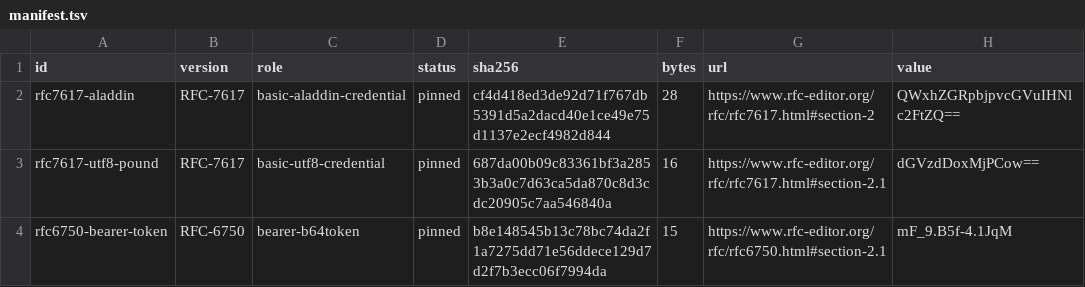
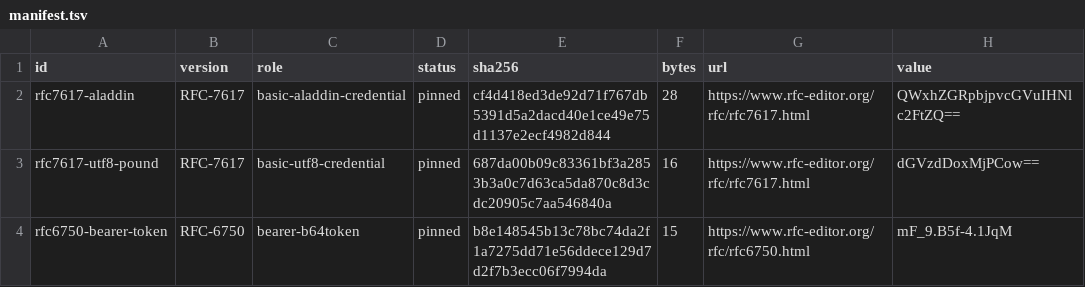
Before and after one commit to faustbrian/go-authentication, a TSV file: specification/manifest.tsv, drawn as a sheet.

Commit message:
chore(specification): adopt auditable governance
Bind root, JWT, and OIDC decisions to canonical source records,
content histories, and executable conformance evidence. Pin CI to the
shared tooling revision that validates this contract.

Impact: none

```diff
--- a/specification/manifest.tsv
+++ b/specification/manifest.tsv
@@ -1,4 +1,4 @@
 id	version	role	status	sha256	bytes	url	value
-rfc7617-aladdin	RFC-7617	basic-aladdin-credential	pinned	cf4d418ed3de92d71f767db5391d5a2dacd40e1ce49e75d1137e2ecf4982d844	28	https://www.rfc-editor.org/rfc/rfc7617.html#section-2	QWxhZGRpbjpvcGVuIHNlc2FtZQ==
-rfc7617-utf8-pound	RFC-7617	basic-utf8-credential	pinned	687da00b09c83361bf3a2853b3a0c7d63ca5da870c8d3cdc20905c7aa546840a	16	https://www.rfc-editor.org/rfc/rfc7617.html#section-2.1	dGVzdDoxMjPCow==
-rfc6750-bearer-token	RFC-6750	bearer-b64token	pinned	b8e148545b13c78bc74da2f1a7275dd71e56ddece129d7d2f7b3ecc06f7994da	15	https://www.rfc-editor.org/rfc/rfc6750.html#section-2.1	mF_9.B5f-4.1JqM
+rfc7617-aladdin	RFC-7617	basic-aladdin-credential	pinned	cf4d418ed3de92d71f767db5391d5a2dacd40e1ce49e75d1137e2ecf4982d844	28	https://www.rfc-editor.org/rfc/rfc7617.html	QWxhZGRpbjpvcGVuIHNlc2FtZQ==
+rfc7617-utf8-pound	RFC-7617	basic-utf8-credential	pinned	687da00b09c83361bf3a2853b3a0c7d63ca5da870c8d3cdc20905c7aa546840a	16	https://www.rfc-editor.org/rfc/rfc7617.html	dGVzdDoxMjPCow==
+rfc6750-bearer-token	RFC-6750	bearer-b64token	pinned	b8e148545b13c78bc74da2f1a7275dd71e56ddece129d7d2f7b3ecc06f7994da	15	https://www.rfc-editor.org/rfc/rfc6750.html	mF_9.B5f-4.1JqM
```
Also changed, not shown: jwt/specification/manifest.tsv, oidc/specification/manifest.tsv, 32 other files.
